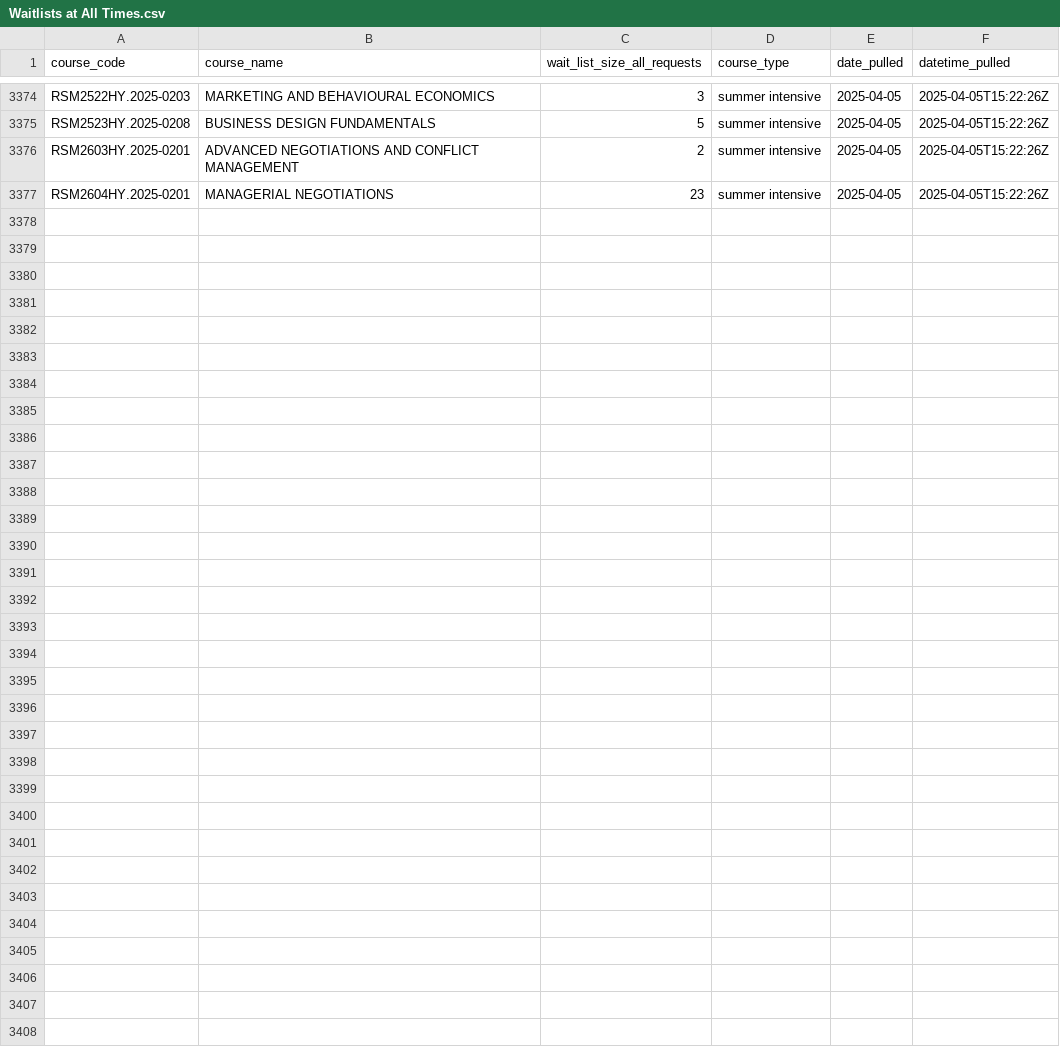
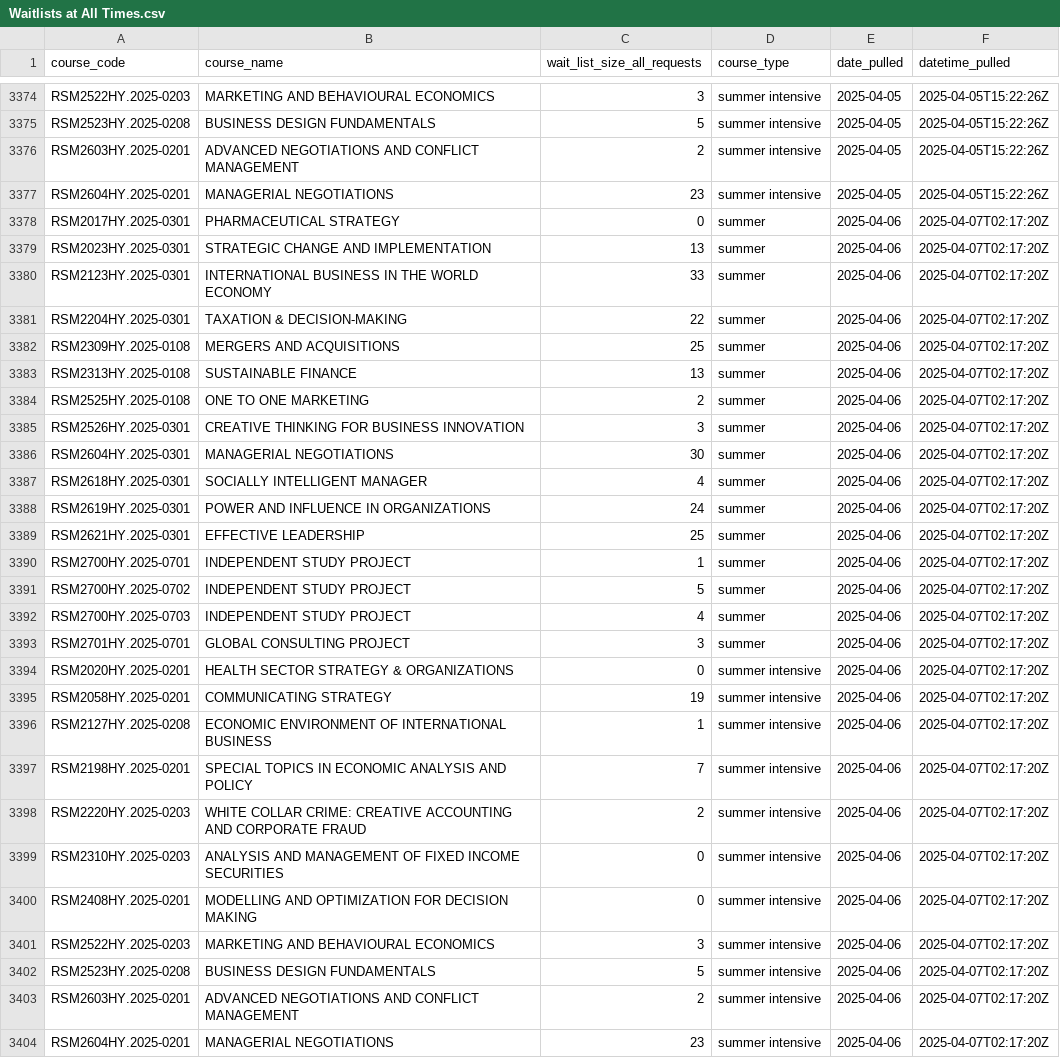
Before and after one commit to sumitrodatta/rotman-waitlists-repo, a CSV file: Waitlists at All Times.csv, drawn as a sheet; only a part is shown, gaps mark what is left out; the diff names each change by its address in the sheet, - before the commit and + after, or states it on an @@ line.

```diff
--- a/Waitlists at All Times.csv
+++ b/Waitlists at All Times.csv
+row 3378: RSM2017HY.2025-0301 | PHARMACEUTICAL STRATEGY | 0 | summer | 2025-04-06 | 2025-04-07T02:17:20Z
+row 3379: RSM2023HY.2025-0301 | STRATEGIC CHANGE AND IMPLEMENTATION | 13 | summer | 2025-04-06 | 2025-04-07T02:17:20Z
+row 3380: RSM2123HY.2025-0301 | INTERNATIONAL BUSINESS IN THE WORLD ECONOMY | 33 | summer | 2025-04-06 | 2025-04-07T02:17:20Z
+row 3381: RSM2204HY.2025-0301 | TAXATION & DECISION-MAKING | 22 | summer | 2025-04-06 | 2025-04-07T02:17:20Z
+row 3382: RSM2309HY.2025-0108 | MERGERS AND ACQUISITIONS | 25 | summer | 2025-04-06 | 2025-04-07T02:17:20Z
+row 3383: RSM2313HY.2025-0108 | SUSTAINABLE FINANCE | 13 | summer | 2025-04-06 | 2025-04-07T02:17:20Z
+row 3384: RSM2525HY.2025-0108 | ONE TO ONE MARKETING | 2 | summer | 2025-04-06 | 2025-04-07T02:17:20Z
+row 3385: RSM2526HY.2025-0301 | CREATIVE THINKING FOR BUSINESS INNOVATION | 3 | summer | 2025-04-06 | 2025-04-07T02:17:20Z
+row 3386: RSM2604HY.2025-0301 | MANAGERIAL NEGOTIATIONS | 30 | summer | 2025-04-06 | 2025-04-07T02:17:20Z
+row 3387: RSM2618HY.2025-0301 | SOCIALLY INTELLIGENT MANAGER | 4 | summer | 2025-04-06 | 2025-04-07T02:17:20Z
+row 3388: RSM2619HY.2025-0301 | POWER AND INFLUENCE IN ORGANIZATIONS | 24 | summer | 2025-04-06 | 2025-04-07T02:17:20Z
+row 3389: RSM2621HY.2025-0301 | EFFECTIVE LEADERSHIP | 25 | summer | 2025-04-06 | 2025-04-07T02:17:20Z
+row 3390: RSM2700HY.2025-0701 | INDEPENDENT STUDY PROJECT | 1 | summer | 2025-04-06 | 2025-04-07T02:17:20Z
+row 3391: RSM2700HY.2025-0702 | INDEPENDENT STUDY PROJECT | 5 | summer | 2025-04-06 | 2025-04-07T02:17:20Z
+row 3392: RSM2700HY.2025-0703 | INDEPENDENT STUDY PROJECT | 4 | summer | 2025-04-06 | 2025-04-07T02:17:20Z
+row 3393: RSM2701HY.2025-0701 | GLOBAL CONSULTING PROJECT | 3 | summer | 2025-04-06 | 2025-04-07T02:17:20Z
+row 3394: RSM2020HY.2025-0201 | HEALTH SECTOR STRATEGY & ORGANIZATIONS | 0 | summer intensive | 2025-04-06 | 2025-04-07T02:17:20Z
+row 3395: RSM2058HY.2025-0201 | COMMUNICATING STRATEGY | 19 | summer intensive | 2025-04-06 | 2025-04-07T02:17:20Z
+row 3396: RSM2127HY.2025-0208 | ECONOMIC ENVIRONMENT OF INTERNATIONAL BUSINESS | 1 | summer intensive | 2025-04-06 | 2025-04-07T02:17:20Z
+row 3397: RSM2198HY.2025-0201 | SPECIAL TOPICS IN ECONOMIC ANALYSIS AND POLICY | 7 | summer intensive | 2025-04-06 | 2025-04-07T02:17:20Z
+row 3398: RSM2220HY.2025-0203 | WHITE COLLAR CRIME: CREATIVE ACCOUNTING AND CORPORATE FRAUD | 2 | summer intensive | 2025-04-06 | 2025-04-07T02:17:20Z
+row 3399: RSM2310HY.2025-0203 | ANALYSIS AND MANAGEMENT OF FIXED INCOME SECURITIES | 0 | summer intensive | 2025-04-06 | 2025-04-07T02:17:20Z
+row 3400: RSM2408HY.2025-0201 | MODELLING AND OPTIMIZATION FOR DECISION MAKING | 0 | summer intensive | 2025-04-06 | 2025-04-07T02:17:20Z
+row 3401: RSM2522HY.2025-0203 | MARKETING AND BEHAVIOURAL ECONOMICS | 3 | summer intensive | 2025-04-06 | 2025-04-07T02:17:20Z
+row 3402: RSM2523HY.2025-0208 | BUSINESS DESIGN FUNDAMENTALS | 5 | summer intensive | 2025-04-06 | 2025-04-07T02:17:20Z
+row 3403: RSM2603HY.2025-0201 | ADVANCED NEGOTIATIONS AND CONFLICT MANAGEMENT | 2 | summer intensive | 2025-04-06 | 2025-04-07T02:17:20Z
+row 3404: RSM2604HY.2025-0201 | MANAGERIAL NEGOTIATIONS | 23 | summer intensive | 2025-04-06 | 2025-04-07T02:17:20Z
```
Also changed, not shown: 1 other file.
